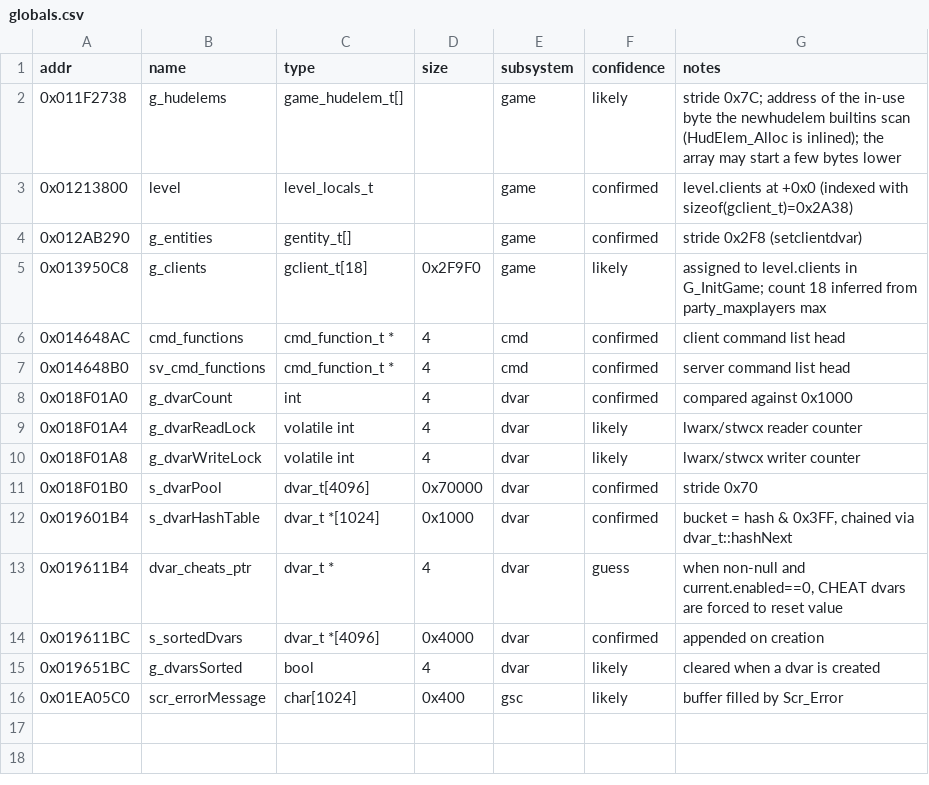
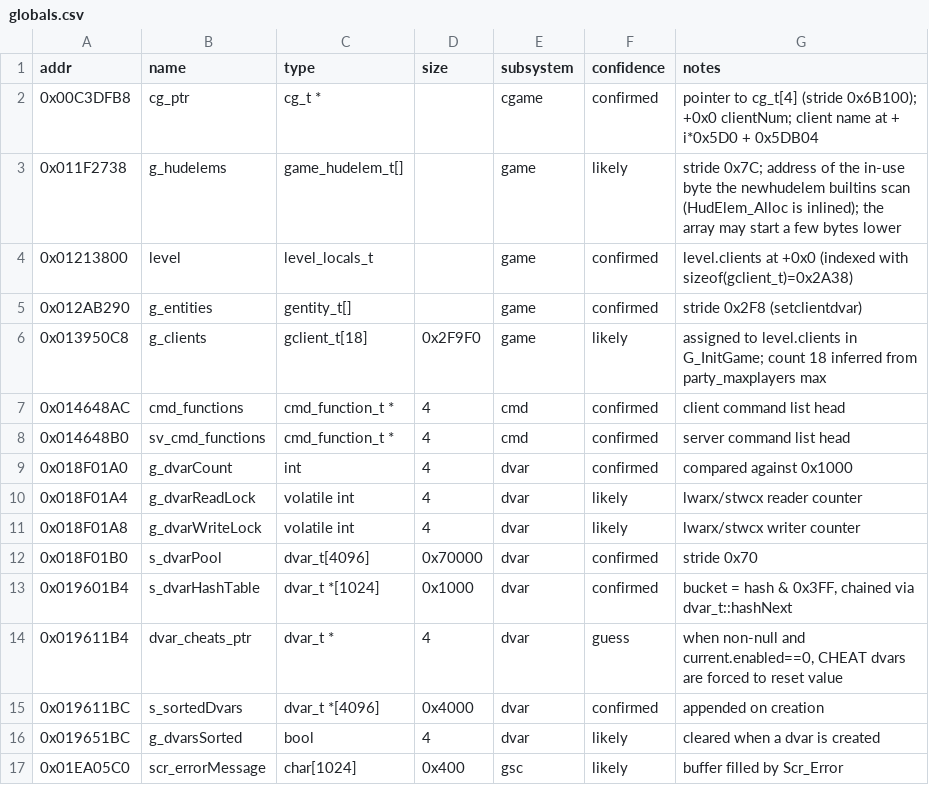
Before and after one commit to julihofl/bo1-re, a CSV file: data/mp/globals.csv, drawn as a sheet; the diff names each change by its address in the sheet, - before the commit and + after, or states it on an @@ line.

```diff
--- a/data/mp/globals.csv
+++ b/data/mp/globals.csv
+row 2: 0x00C3DFB8 | cg_ptr | cg_t * |  | cgame | confirmed | pointer to cg_t[4] (stride 0x6B100); +0x0 clientNum; client name at + i*0x5D0 + 0x5DB04
```
Also changed, not shown: data/mp/functions.csv, 5 other files.
